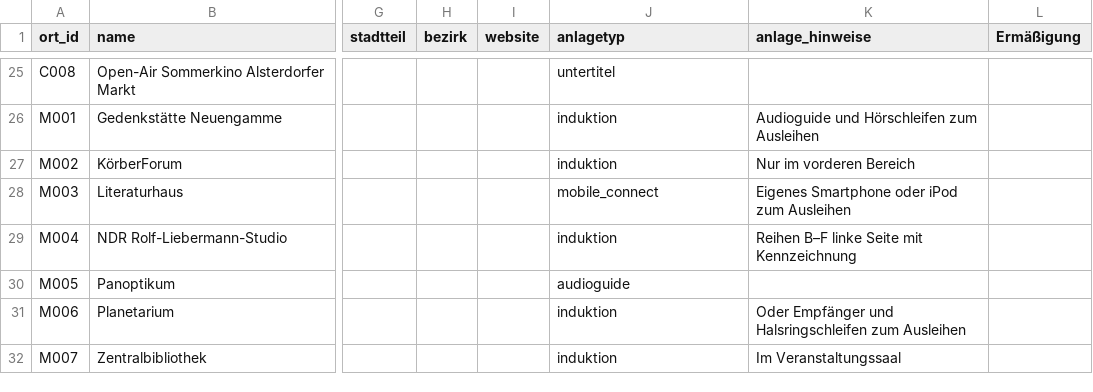
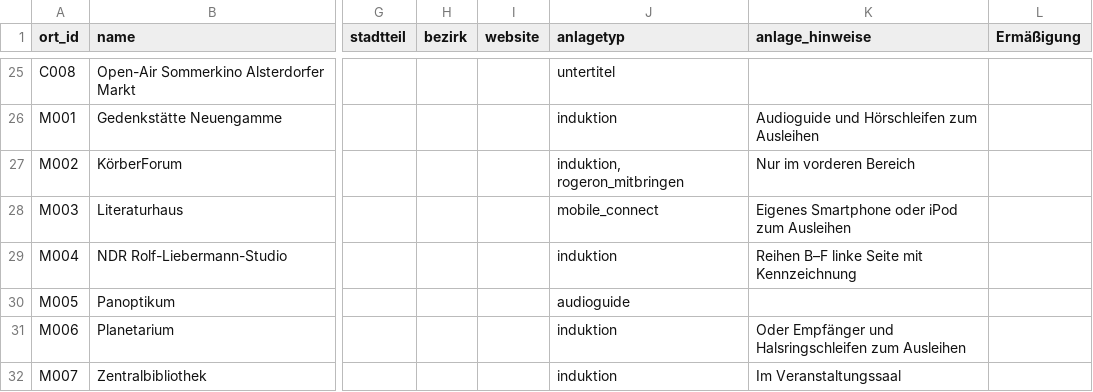
Before and after one commit to Leonievb/hoerkompass, a CSV file: orte_geocoded.csv, drawn as a sheet; only a part is shown, gaps mark what is left out; the diff names each change by its address in the sheet, - before the commit and + after, or states it on an @@ line.

Commit message:
Update von KörberForum info

```diff
--- a/orte_geocoded.csv
+++ b/orte_geocoded.csv
-J27 (anlagetyp): induktion
+J27 (anlagetyp): induktion, rogeron_mitbringen
```
